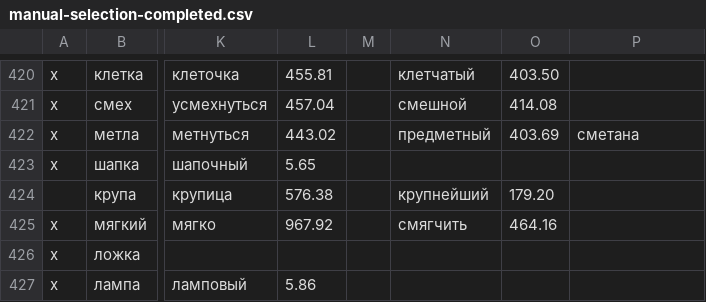
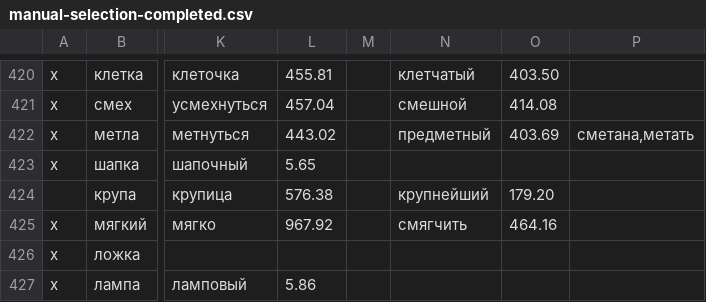
Before and after one commit to igor-malinyak/Russian-Diceware-4d6, a CSV file: source/data/selection/manual-selection-completed.csv, drawn as a sheet; only a part is shown, gaps mark what is left out; the diff names each change by its address in the sheet, - before the commit and + after, or states it on an @@ line.

```diff
--- a/source/data/selection/manual-selection-completed.csv
+++ b/source/data/selection/manual-selection-completed.csv
-P422: сметана
+P422: сметана,метать
```
Also changed, not shown: source/data/selection/final-candidates-ranked.csv, source/data/selection/final-candidates-selected.csv.
